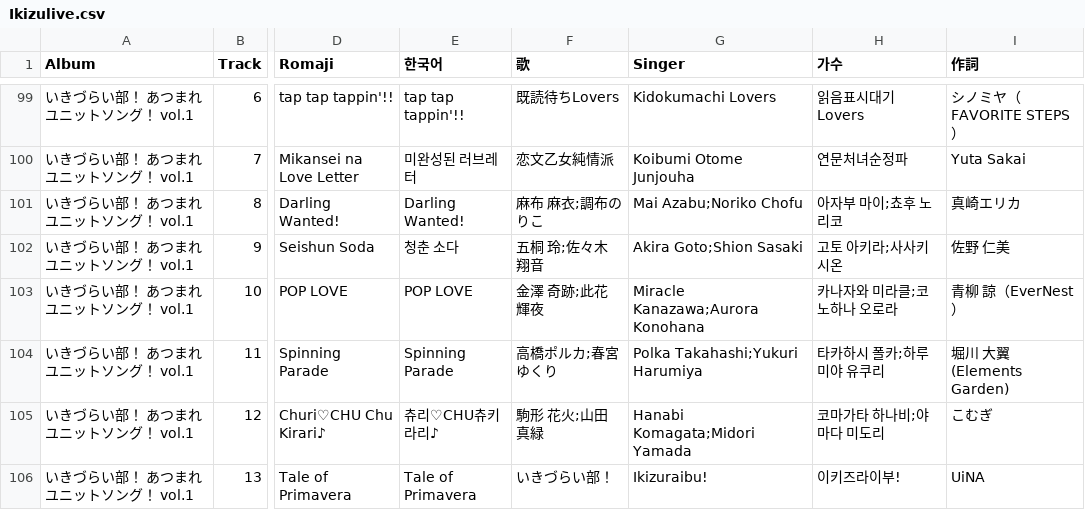
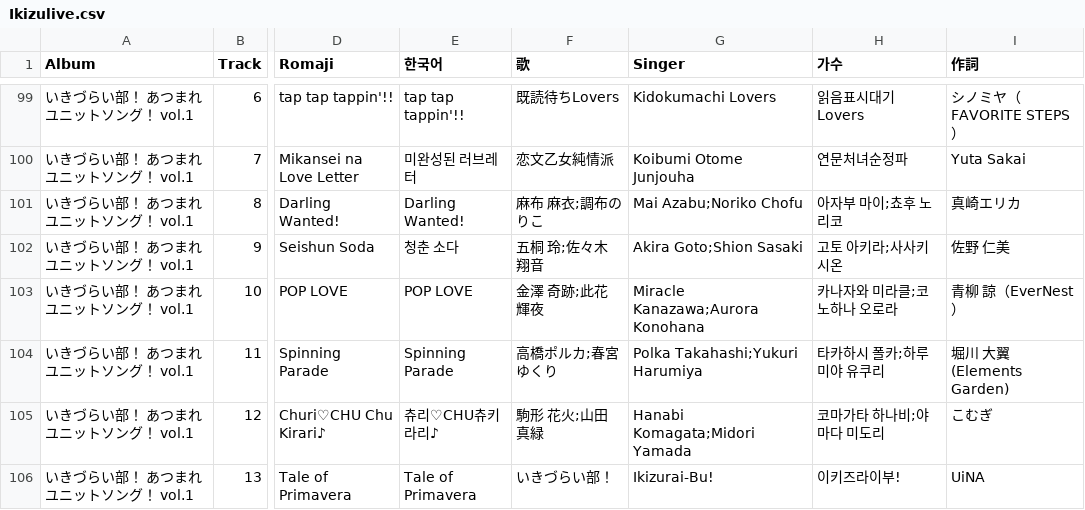
Before and after one commit to AuroraCaelum/TakasakiInfo, a CSV file: albums/Ikizulive/Ikizulive.csv, drawn as a sheet; only a part is shown, gaps mark what is left out; the diff covers the shown part only; the diff names each change by its address in the sheet, - before the commit and + after, or states it on an @@ line.

Commit message:
Ikizulive names: IKIZULIVE! / 이키즈라이브! for the project, Ikizurai-Bu! for the group (D71)
The project is IKIZULIVE! LOVELIVE! BLUEBIRD in romaji, as the official copyright line writes it, and 이키즈라이브! LOVELIVE! BLUEBIRD in Korean, apart from the group 이키즈라이부!. The group's romaji follows Fandom, Ikizurai-Bu!, and so do the titles of the five concerts and one release that start with it. Ids and the legacy file name Ikizulive stay.

```diff
--- a/albums/Ikizulive/Ikizulive.csv
+++ b/albums/Ikizulive/Ikizulive.csv
-G106 (Singer): Ikizuraibu!
+G106 (Singer): Ikizurai-Bu!
```
Also changed, not shown: 16 edited cells elsewhere in this file, 17 other files.
